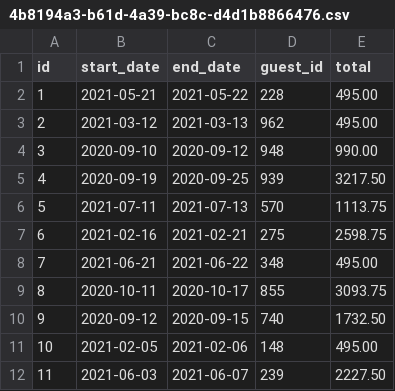
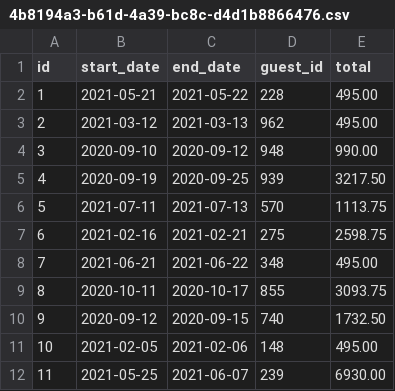
Before and after one commit to cward-dev/dev10-program-classwork, a CSV file: week-05/dont-wreck-my-house/data/reservations/4b8194a3-b61d-4a39-bc8c-d4d1b8866476.csv, drawn as a sheet.

```diff
--- a/week-05/dont-wreck-my-house/data/reservations/4b8194a3-b61d-4a39-bc8c-d4d1b8866476.csv
+++ b/week-05/dont-wreck-my-house/data/reservations/4b8194a3-b61d-4a39-bc8c-d4d1b8866476.csv
@@ -11,2 +11,2 @@ id,start_date,end_date,guest_id,total
 10,2021-02-05,2021-02-06,148,495.00
-11,2021-06-03,2021-06-07,239,2227.50
+11,2021-05-25,2021-06-07,239,6930.00
```
Also changed, not shown: week-05/dont-wreck-my-house/data/guests.csv, 3 other files.
